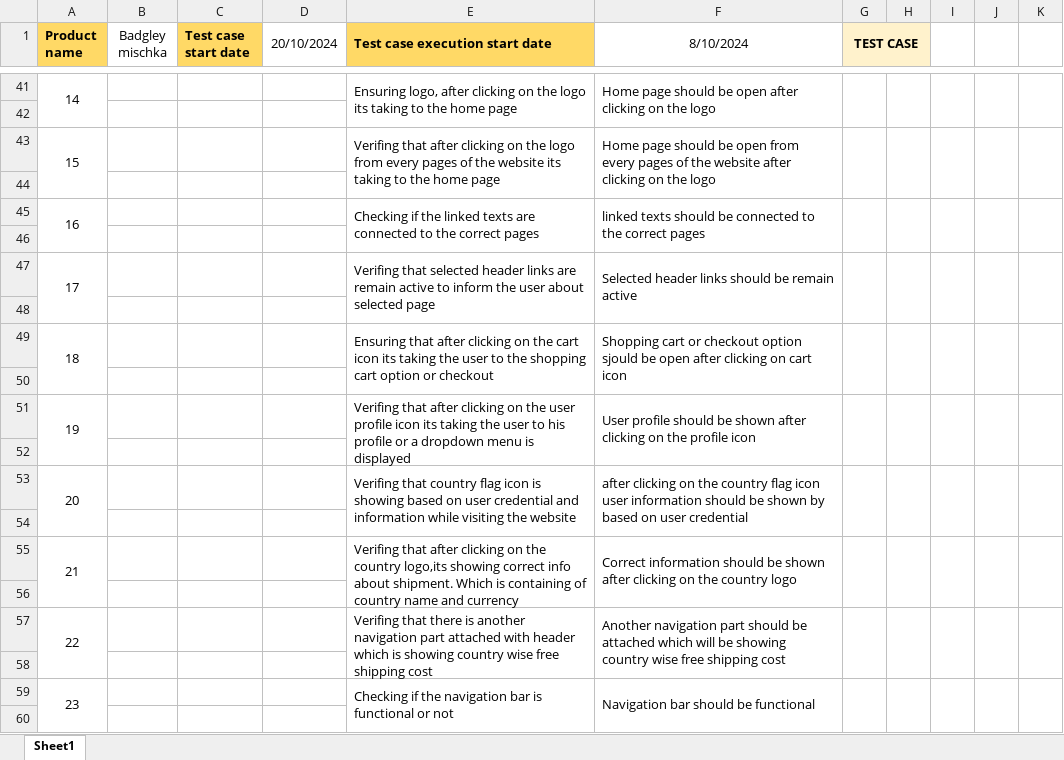
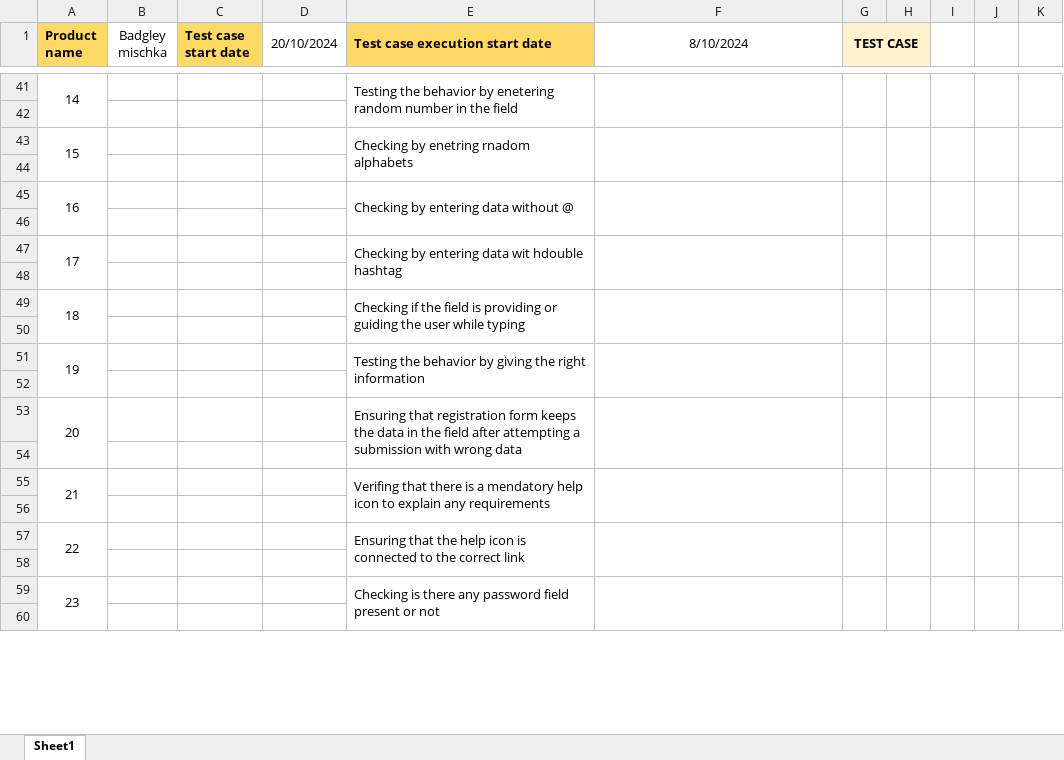
Before and after one commit to Rafiuzzaman59/Manual-Testing_Ecommerce-Project, an Excel workbook: Signup_login.xlsx, sheet Sheet1, drawn as a sheet; only a part is shown, gaps mark what is left out; values as stored, in another font and other column widths than the file's, no borders; the diff covers the shown part only; the diff names each change by its address in the sheet, - before the commit and + after, or states it on an @@ line.

Commit message:
updated with datas

```diff
--- a/Signup_login.xlsx (sheet Sheet1)
+++ b/Signup_login.xlsx (sheet Sheet1)
-E41 (Test case execution start date): Ensuring logo, after clicking on the logo its taking to the home page
+E41 (Test case execution start date): Testing the behavior by enetering random number in the field
-F41 (8/10/2024): Home page should be open after clicking on the logo
+F41 (8/10/2024): (empty)
-E43 (Test case execution start date): Verifing that after clicking on the logo from every pages of the website its taking to the home page
+E43 (Test case execution start date): Checking by enetring rnadom alphabets
-F43 (8/10/2024): Home page should be open from every pages of the website after clicking on the logo
+F43 (8/10/2024): (empty)
-E45 (Test case execution start date): Checking if the linked texts are connected to the correct pages
+E45 (Test case execution start date): Checking by entering data without @
-F45 (8/10/2024): linked texts should be connected to the correct pages
+F45 (8/10/2024): (empty)
-E47 (Test case execution start date): Verifing that selected header links are remain active to inform the user about selected page
+E47 (Test case execution start date): Checking by entering data wit hdouble hashtag
-F47 (8/10/2024): Selected header links should be remain active
+F47 (8/10/2024): (empty)
-E49 (Test case execution start date): Ensuring that after clicking on the cart icon its taking the user to the shopping cart option or checkout
+E49 (Test case execution start date): Checking if the field is providing or guiding the user while typing
-F49 (8/10/2024): Shopping cart or checkout option sjould be open after clicking on cart icon
+F49 (8/10/2024): (empty)
-E51 (Test case execution start date): Verifing that after clicking on the user profile icon its taking the user to his profile or a dropdown menu is displayed
+E51 (Test case execution start date): Testing the behavior by giving the right information
-F51 (8/10/2024): User profile should be shown after clicking on the profile icon
+F51 (8/10/2024): (empty)
-E53 (Test case execution start date): Verifing that country flag icon is showing based on user credential and information while visiting the website
+E53 (Test case execution start date): Ensuring that registration form keeps the data in the field after attempting a submission with wrong data
-F53 (8/10/2024): after clicking on the country flag icon user information should be shown by based on user credential
+F53 (8/10/2024): (empty)
-E55 (Test case execution start date): Verifing that after clicking on the country logo,its showing correct info about shipment. Which is containing of country name and currency
+E55 (Test case execution start date): Verifing that there is a mendatory help icon to explain any requirements
-F55 (8/10/2024): Correct information should be shown after clicking on the country logo
+F55 (8/10/2024): (empty)
-E57 (Test case execution start date): Verifing that there is another navigation part attached with header which is showing country wise free shipping cost
+E57 (Test case execution start date): Ensuring that the help icon is connected to the correct link
-F57 (8/10/2024): Another navigation part should be attached which will be showing country wise free shipping cost
+F57 (8/10/2024): (empty)
-E59 (Test case execution start date): Checking if the navigation bar is functional or not
+E59 (Test case execution start date): Checking is there any password field present or not
-F59 (8/10/2024): Navigation bar should be functional
+F59 (8/10/2024): (empty)
```
Also changed, not shown: 7 added rows, 7 removed rows, 23 edited cells, cell formats and merged cells elsewhere in this sheet.
